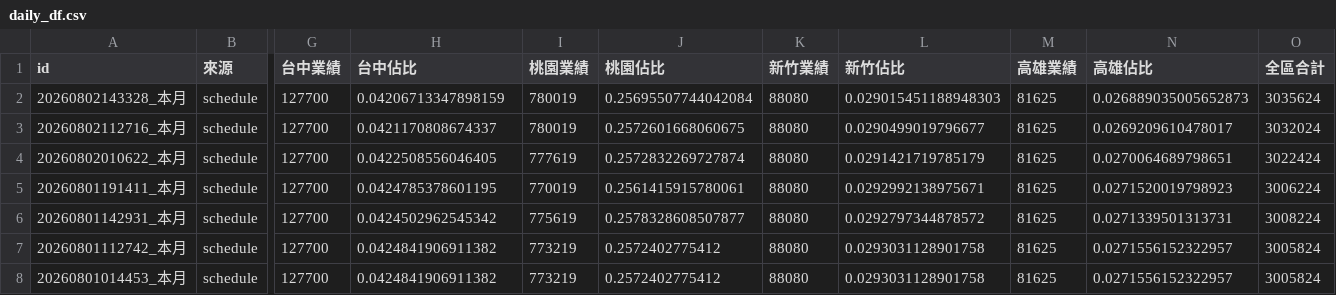
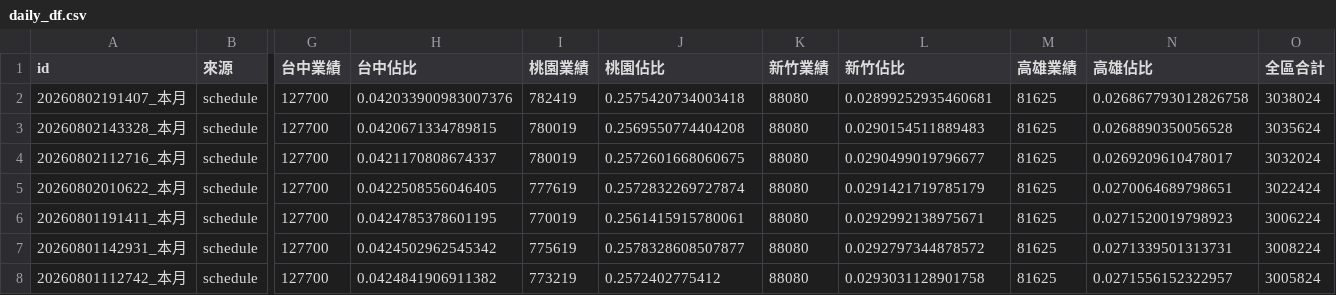
Before and after one commit to jenny-smart/tool-system, a CSV file: dashboard_data/latest/daily_df.csv, drawn as a sheet; only a part is shown, gaps mark what is left out; the shorter side is filled out with more unchanged rows; addresses are those after the commit; rows hold the shown columns only; the diff names each change by its address in the sheet, - before the commit and + after, or states it on an @@ line.

```diff
--- a/dashboard_data/latest/daily_df.csv
+++ b/dashboard_data/latest/daily_df.csv
+row 2: 20260802191407_本月 | schedule | 127700 | 0.042033900983007376 | 782419 | 0.2575420734003418 | 88080 | 0.02899252935460681 | 81625 | 0.026867793012826758 | 3038024
-H3 (台中佔比): 0.04206713347898159
+H3 (台中佔比): 0.0420671334789815
-J3 (桃園佔比): 0.25695507744042084
+J3 (桃園佔比): 0.2569550774404208
-L3 (新竹佔比): 0.029015451188948303
+L3 (新竹佔比): 0.0290154511889483
-N3 (高雄佔比): 0.026889035005652873
+N3 (高雄佔比): 0.0268890350056528
```
Also changed, not shown: dashboard_data/latest/df1.csv, dashboard_data/latest/df2.csv, 6 other files.
